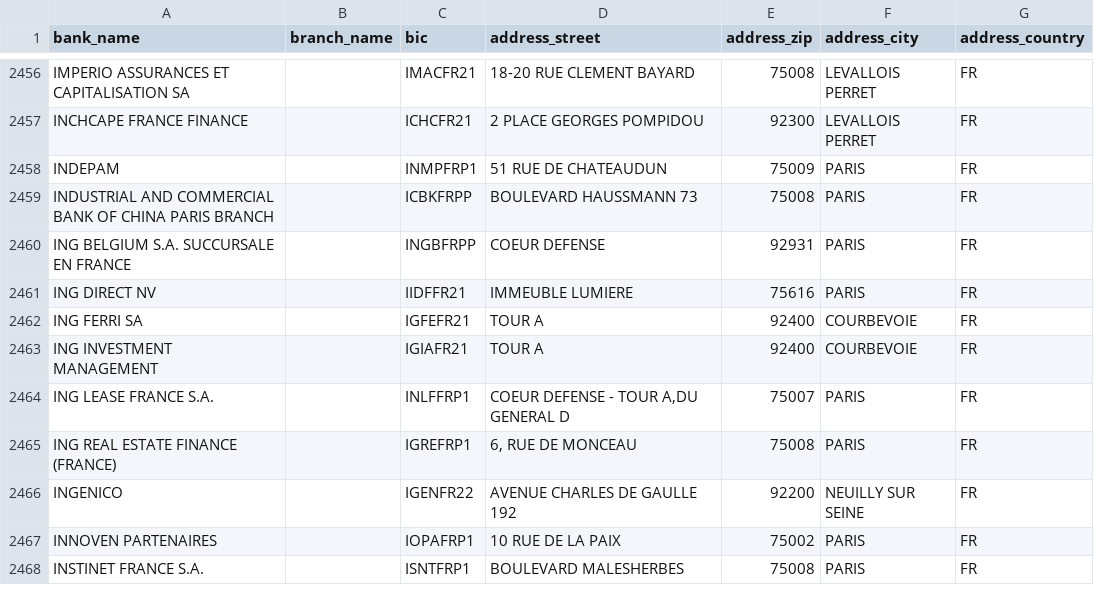
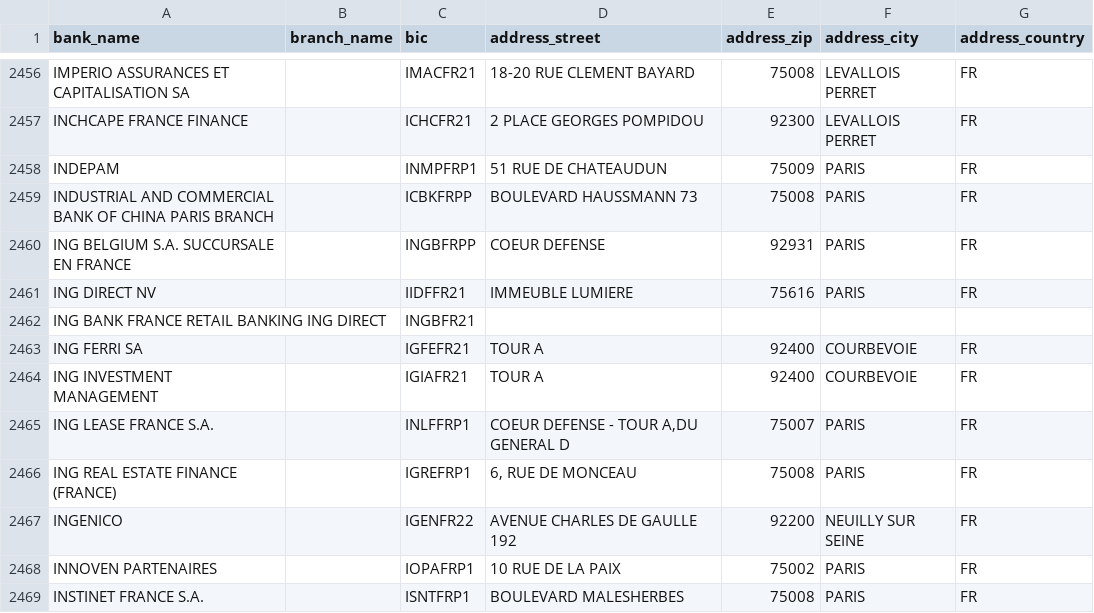
Before and after one commit to fatizch/tryton, a CSV file: modules/bank_cog/test_case_data/en_US/bank.csv, drawn as a sheet; only a part is shown, gaps mark what is left out; the diff names each change by its address in the sheet, - before the commit and + after, or states it on an @@ line.

Commit message:
bank_cog: Add new bic instead of modifying

```diff
--- a/modules/bank_cog/test_case_data/en_US/bank.csv
+++ b/modules/bank_cog/test_case_data/en_US/bank.csv
+row 2462: ING BANK FRANCE RETAIL BANKING ING DIRECT |  | INGBFR21
```
Also changed, not shown: modules/bank_cog/test_case_data/fr_FR/bank.csv.
